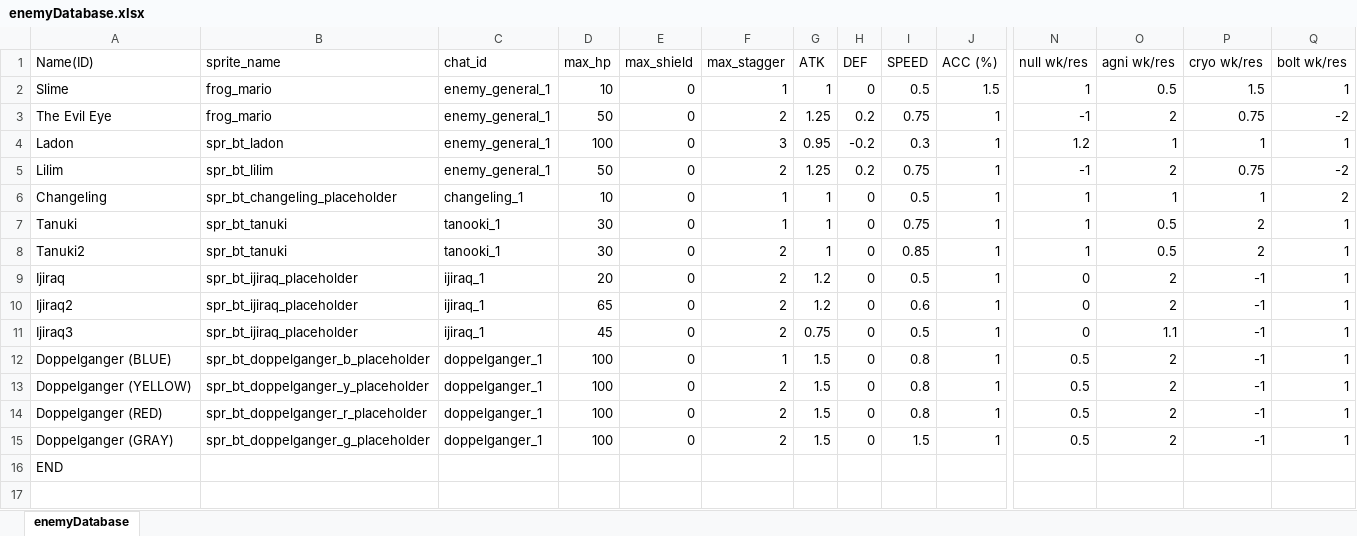
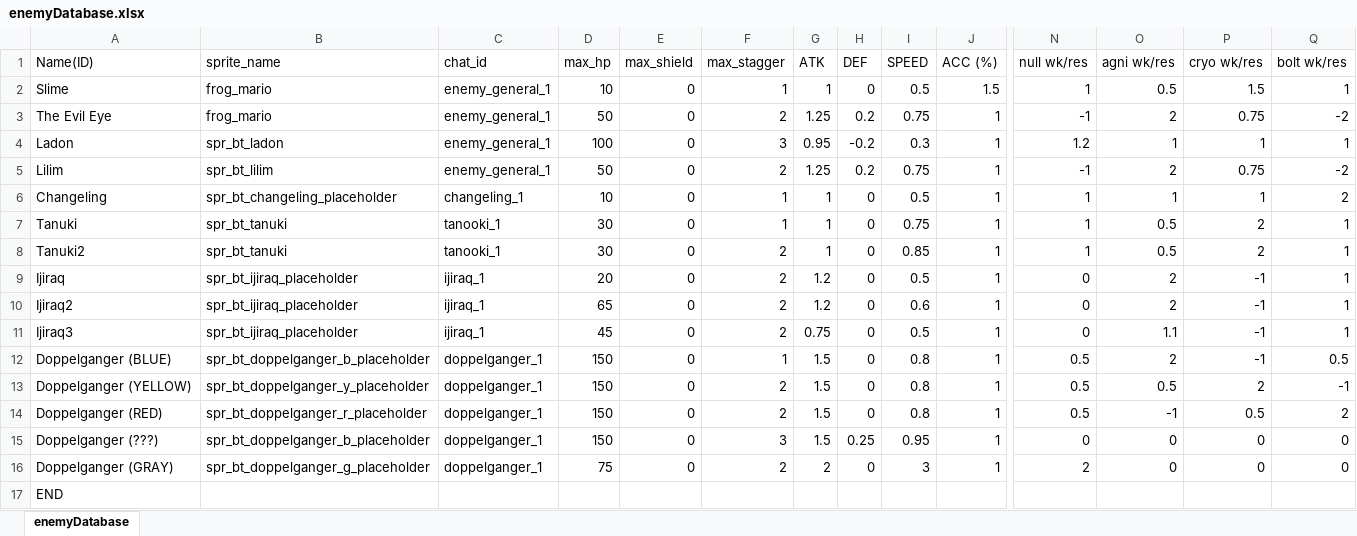
Before and after one commit to Fangee/typocrypha, an Excel workbook: Typocrypha/Assets/excel/enemyDatabase.xlsx, sheet enemyDatabase, drawn as a sheet; only a part is shown, gaps mark what is left out; values as stored, in another font and other column widths than the file's, no borders; addresses are those after the commit; rows hold the shown columns only; the diff names each change by its address in the sheet, - before the commit and + after, or states it on an @@ line.

Commit message:
Fixed spellbook arrow layer, Added Doppelganger AI
todo: add functionality for the magic_circle spell

SASUN LIVES!

```diff
--- a/Typocrypha/Assets/excel/enemyDatabase.xlsx (sheet enemyDatabase)
+++ b/Typocrypha/Assets/excel/enemyDatabase.xlsx (sheet enemyDatabase)
-D12:D14 (max_hp): 100
+D12:D14 (max_hp): 150
-Q12 (bolt wk/res): 1
+Q12 (bolt wk/res): 0.5
-O13 (agni wk/res): 2
+O13 (agni wk/res): 0.5
-P13 (cryo wk/res): -1
+P13 (cryo wk/res): 2
-Q13 (bolt wk/res): 1
+Q13 (bolt wk/res): -1
-O14 (agni wk/res): 2
+O14 (agni wk/res): -1
-P14 (cryo wk/res): -1
+P14 (cryo wk/res): 0.5
-Q14 (bolt wk/res): 1
+Q14 (bolt wk/res): 2
+row 15: Doppelganger (???) | spr_bt_doppelganger_b_placeholder | doppelganger_1 | 150 | 0 | 3 | 1.5 | 0.25 | 0.95 | 1 | 0 | 0 | 0 | 0
-D16 (max_hp): 100
+D16 (max_hp): 75
-G16 (ATK): 1.5
+G16 (ATK): 2
-I16 (SPEED): 1.5
+I16 (SPEED): 3
-N16 (null wk/res): 0.5
+N16 (null wk/res): 2
-O16 (agni wk/res): 2
+O16 (agni wk/res): 0
-P16 (cryo wk/res): -1
+P16 (cryo wk/res): 0
-Q16 (bolt wk/res): 1
+Q16 (bolt wk/res): 0
```
Also changed, not shown: 22 other files.
